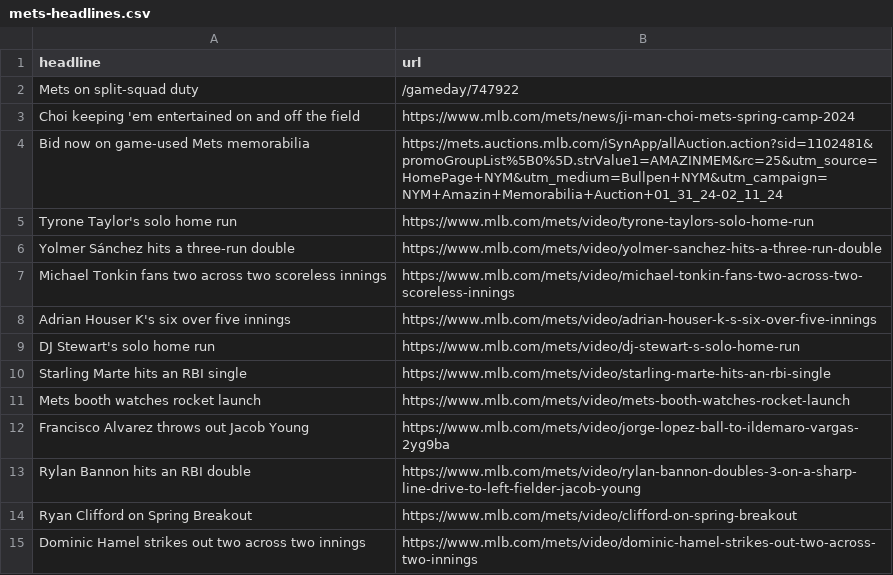
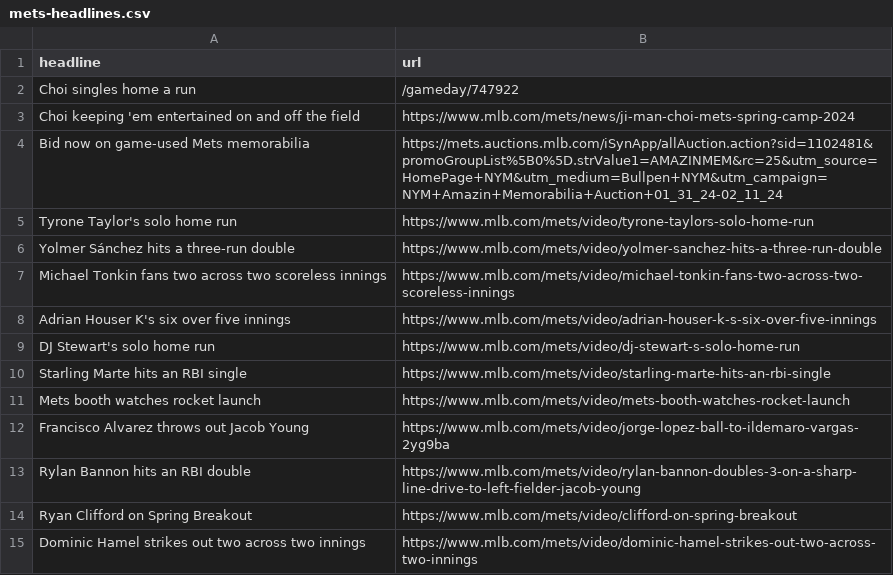
Before and after one commit to atd124/autoscraper-history-main, a CSV file: mets-headlines.csv, drawn as a sheet.

```diff
--- a/mets-headlines.csv
+++ b/mets-headlines.csv
@@ -1,3 +1,3 @@
 headline,url
-Mets on split-squad duty,/gameday/747922
+Choi singles home a run,/gameday/747922
 Choi keeping 'em entertained on and off the field,https://www.mlb.com/mets/news/ji-man-choi-mets-spring-camp-2024
```
